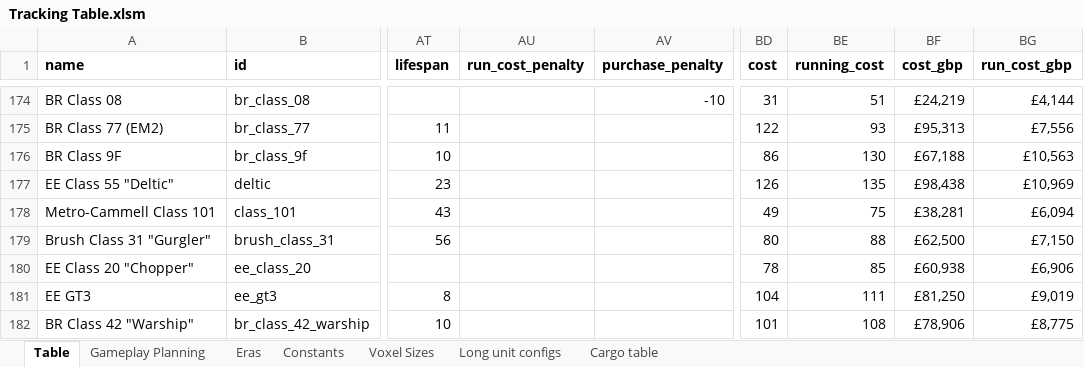
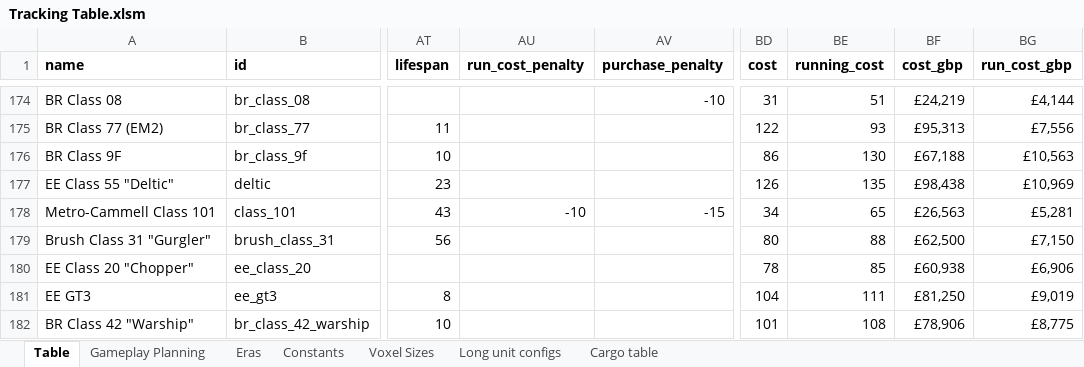
Before and after one commit to mattkimber/timberwolfs_trains, an Excel workbook: Tracking Table.xlsm, sheet Table, drawn as a sheet; only a part is shown, gaps mark what is left out; values as stored, in another font and other column widths than the file's, no borders; the diff covers the shown part only; the diff names each change by its address in the sheet, - before the commit and + after, or states it on an @@ line.

```diff
--- a/Tracking Table.xlsm (sheet Table)
+++ b/Tracking Table.xlsm (sheet Table)
-AU178 (run_cost_penalty): (empty)
+AU178 (run_cost_penalty): -10
-AV178 (purchase_penalty): (empty)
+AV178 (purchase_penalty): -15
-BD178 (cost): 49
+BD178 (cost): 34
-BE178 (running_cost): 75
+BE178 (running_cost): 65
-BF178 (cost_gbp): £38,281
+BF178 (cost_gbp): £26,563
-BG178 (run_cost_gbp): £6,094
+BG178 (run_cost_gbp): £5,281
```
Also changed, not shown: 6 edited cells elsewhere in this sheet, sheet Constants, Community Tracking Table.xlsm, 13 other files.
